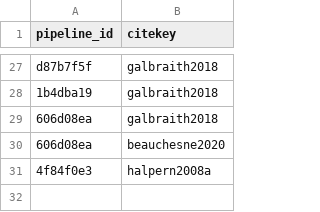
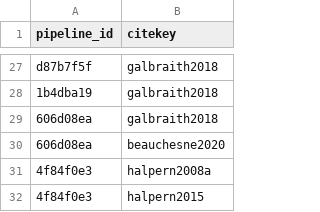
Before and after one commit to Ecosystem-Assessments/pipedat, a CSV file: inst/extdata/pipeline_citekey.csv, drawn as a sheet; only a part is shown, gaps mark what is left out; the diff names each change by its address in the sheet, - before the commit and + after, or states it on an @@ line.

```diff
--- a/inst/extdata/pipeline_citekey.csv
+++ b/inst/extdata/pipeline_citekey.csv
+row 32: 4f84f0e3 | halpern2015
```
Also changed, not shown: inst/extdata/files_clean.csv, inst/extdata/files_raw.csv, 4 other files.
